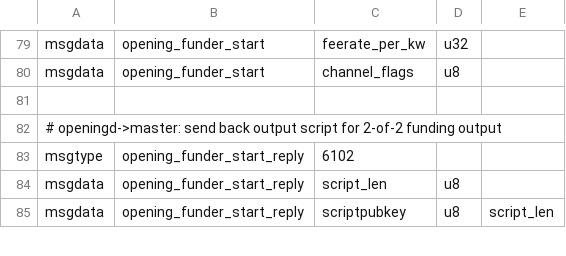
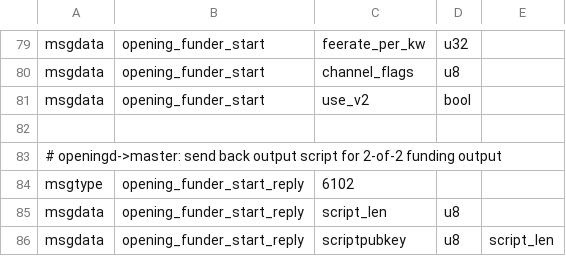
Before and after one commit to ElementsProject/lightning, a CSV file: openingd/opening_wire.csv, drawn as a sheet; only a part is shown, gaps mark what is left out; the diff names each change by its address in the sheet, - before the commit and + after, or states it on an @@ line.

Commit message:
df: pipe through whether or not we're using v2
we need a way to tell openingd to use v2 for channel open.

```diff
--- a/openingd/opening_wire.csv
+++ b/openingd/opening_wire.csv
+row 81: msgdata | opening_funder_start | use_v2 | bool
```
Also changed, not shown: 2 other files.
